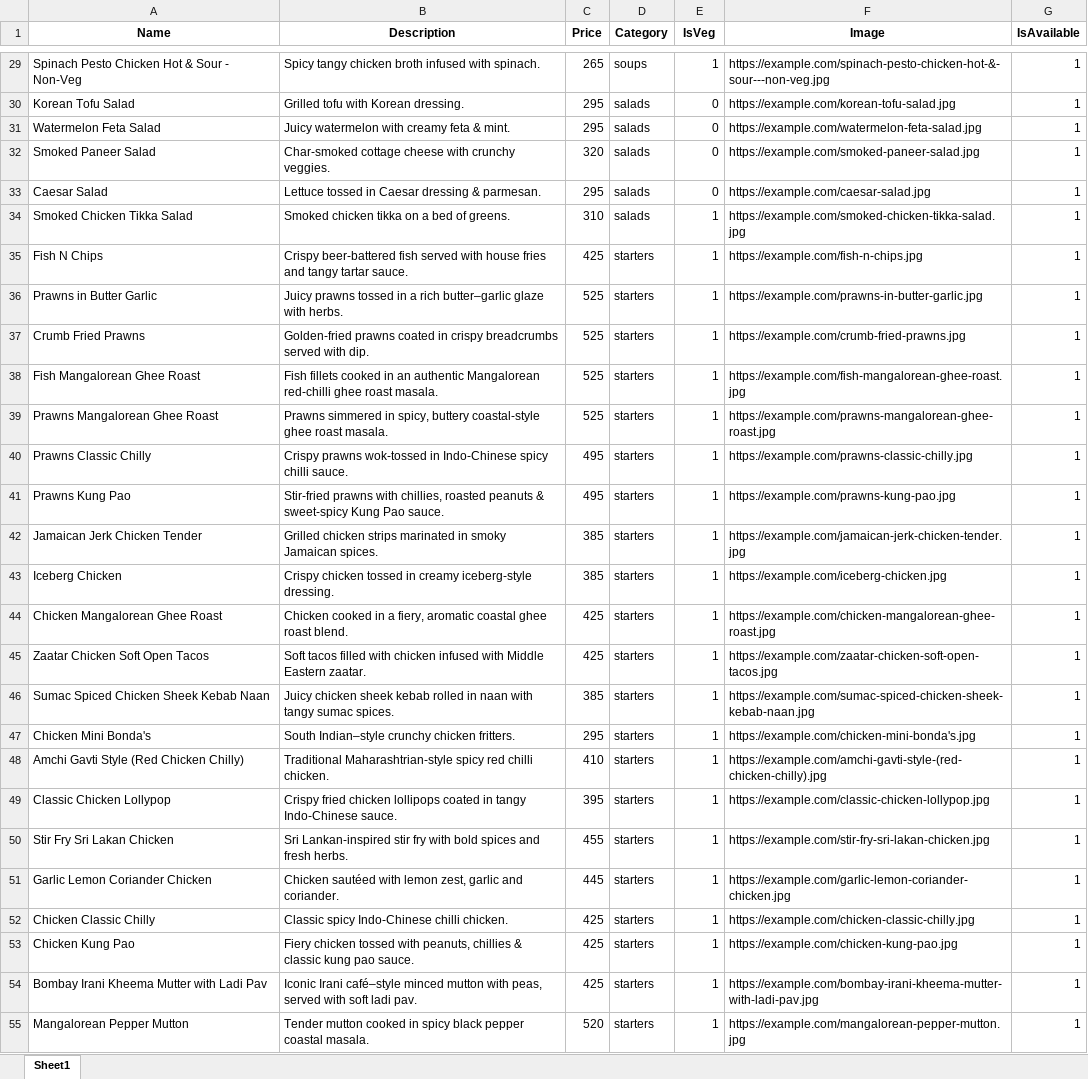
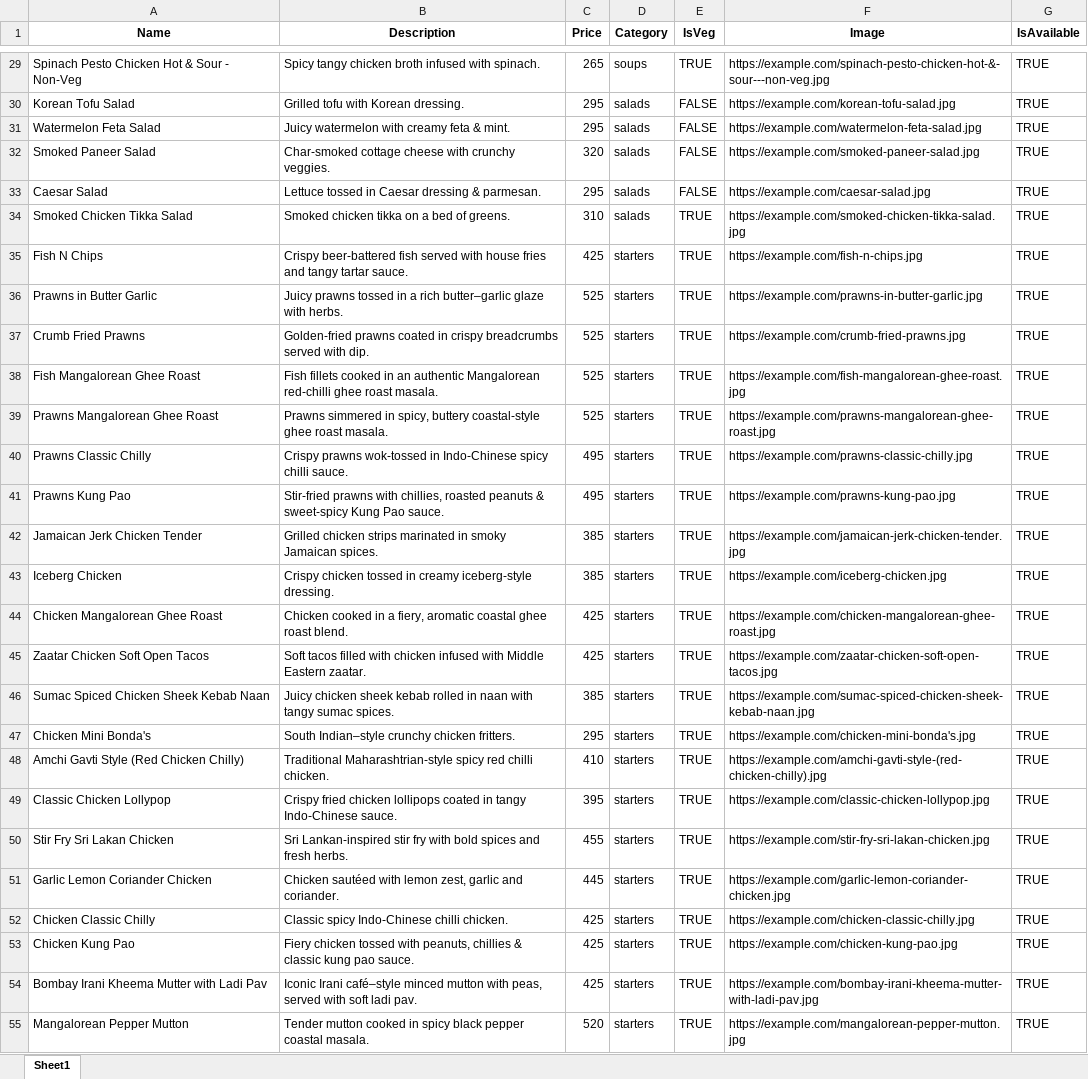
Before and after one commit to ANIKETPROJECTS/BarrelBornV1, an Excel workbook: attached_assets/FoodItems_Cleaned.xlsx, sheet Sheet1, drawn as a sheet; only a part is shown, gaps mark what is left out; values as stored, in another font and other column widths than the file's, no borders; the diff covers the shown part only; the diff names each change by its address in the sheet, - before the commit and + after, or states it on an @@ line.

```diff
--- a/attached_assets/FoodItems_Cleaned.xlsx (sheet Sheet1)
+++ b/attached_assets/FoodItems_Cleaned.xlsx (sheet Sheet1)
-E29 (IsVeg): 1
+E29 (IsVeg): TRUE
-G29:G55 (IsAvailable): 1
+G29:G55 (IsAvailable): TRUE
-E30:E33 (IsVeg): 0
+E30:E33 (IsVeg): FALSE
-E34:E55 (IsVeg): 1
+E34:E55 (IsVeg): TRUE
```
Also changed, not shown: 602 edited cells elsewhere in this sheet, 1 other file.
